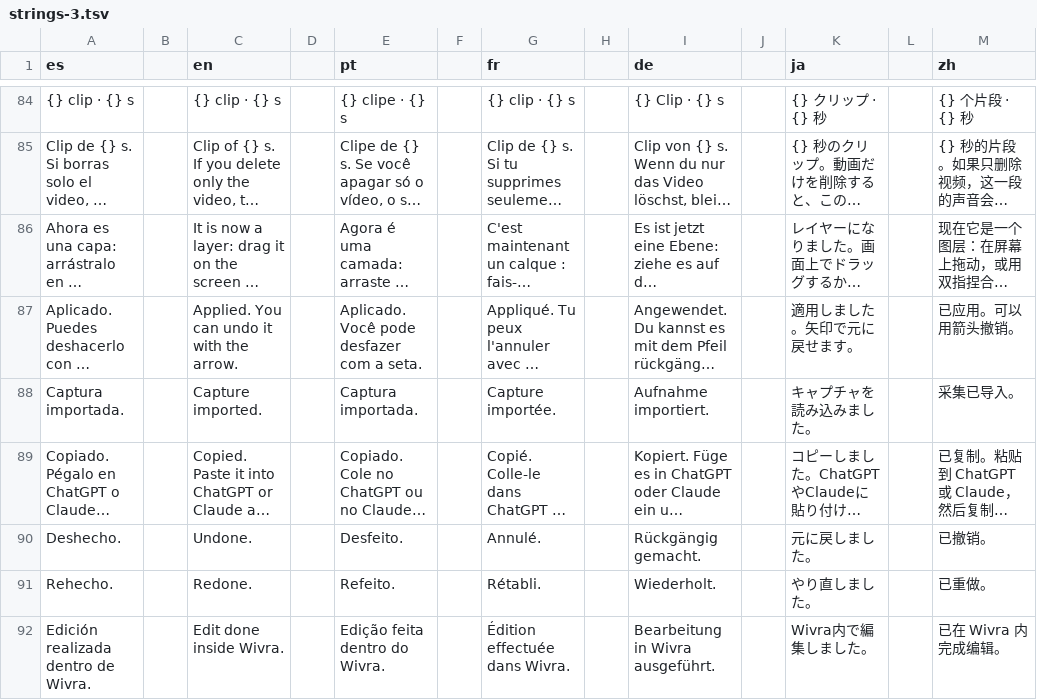
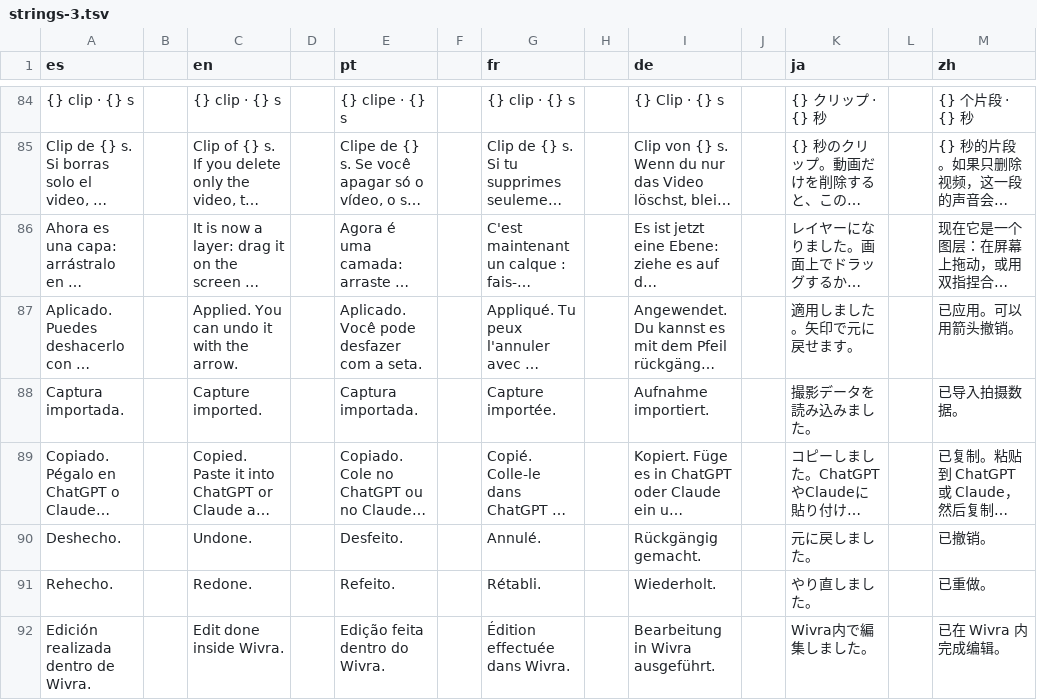
Before and after one commit to Os-WHGo/Wivra, a TSV file: app/i18n/strings-3.tsv, drawn as a sheet; only a part is shown, gaps mark what is left out; long unchanged cells end in …; the diff covers the shown part only; the diff names each change by its address in the sheet, - before the commit and + after, or states it on an @@ line.

```diff
--- a/app/i18n/strings-3.tsv
+++ b/app/i18n/strings-3.tsv
-K88 (ja): キャプチャを読み込みました。
+K88 (ja): 撮影データを読み込みました。
-M88 (zh): 采集已导入。
+M88 (zh): 已导入拍摄数据。
```
Also changed, not shown: 13 edited cells elsewhere in this file.
